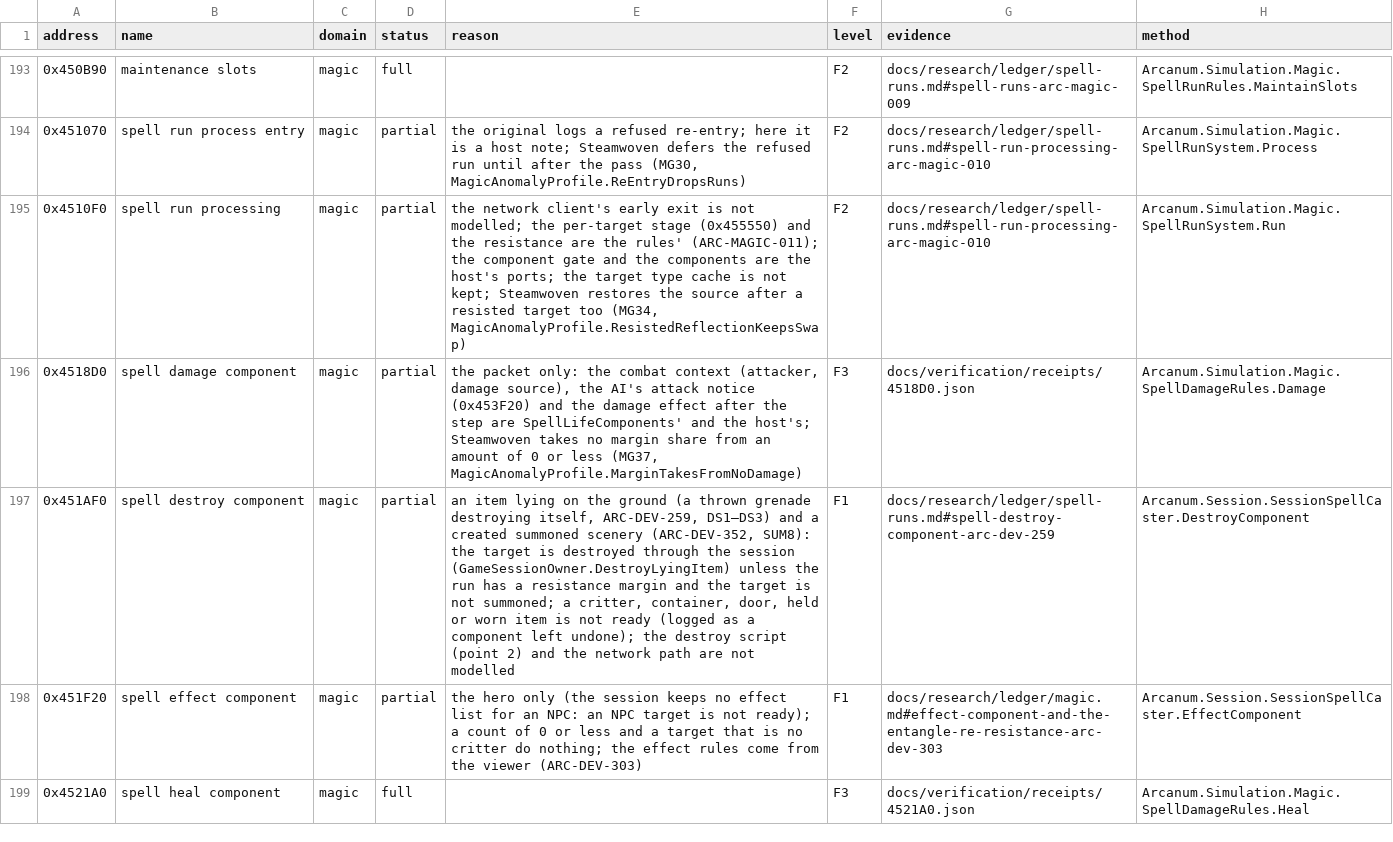
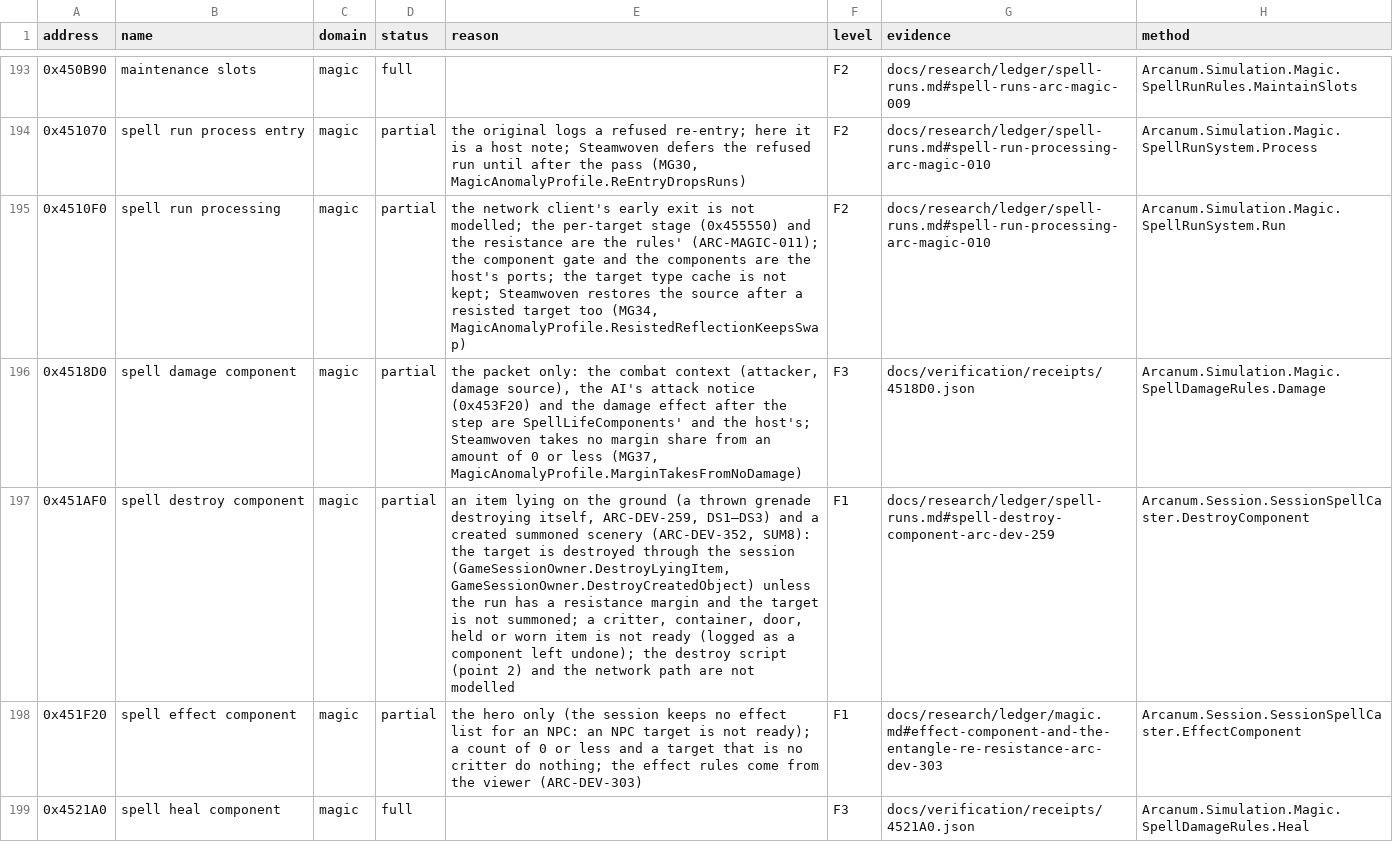
Before and after one commit to Simarglok/arcanum-steamwoven, a CSV file: docs/verification/functions.csv, drawn as a sheet; only a part is shown, gaps mark what is left out; the diff names each change by its address in the sheet, - before the commit and + after, or states it on an @@ line.

```diff
--- a/docs/verification/functions.csv
+++ b/docs/verification/functions.csv
-E197 (reason): …the session (GameSessionOwner.DestroyLyingItem) unless the…
+E197 (reason): …the session (GameSessionOwner.DestroyLyingItem, GameSessionOwner.DestroyCreatedObject) unless the…
```
Also changed, not shown: 12 other files.
